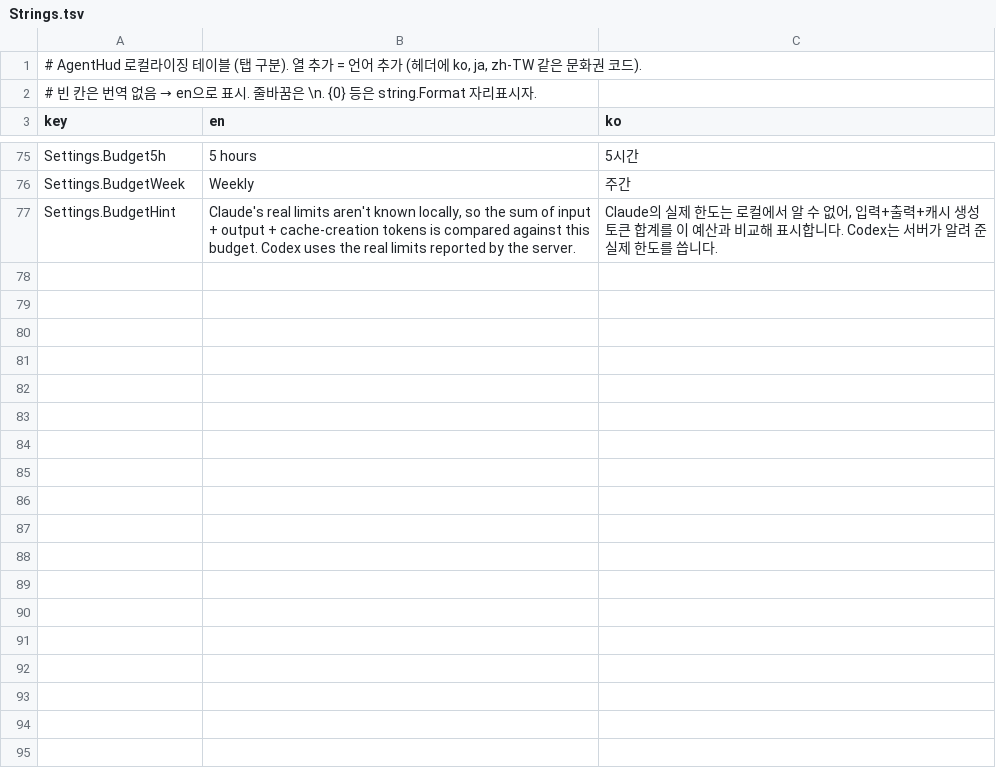
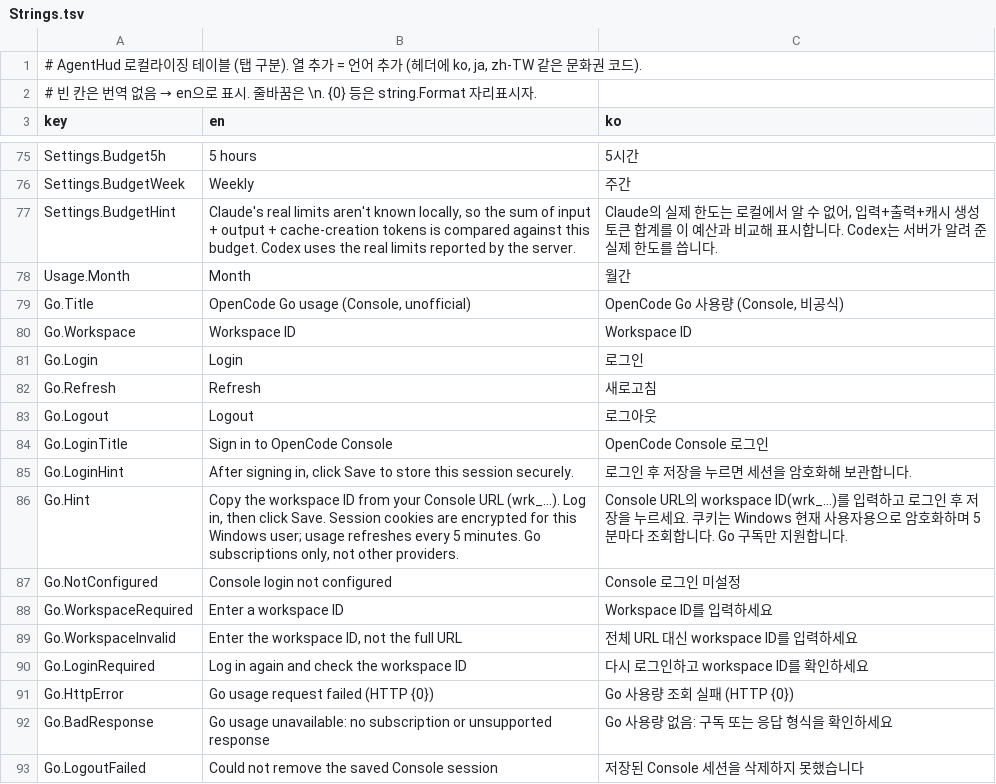
Before and after one commit to garunnir/AgentHUD, a TSV file: src/AgentHud.Core/Strings.tsv, drawn as a sheet; only a part is shown, gaps mark what is left out; the diff names each change by its address in the sheet, - before the commit and + after, or states it on an @@ line.

Commit message:
Add OpenCode provider and macOS release pipeline
Windows/macOS:
- New OpenCodeProvider discovering OpenCode sessions, plus OpenCode Go
  usage reading from the local SQLite database (Microsoft.Data.Sqlite)
- OpenCode login window and Settings entries for workspace id / login

Codex:
- Improved approval/waiting detection and regression tests on both ports

Release:
- release.yml now builds Windows and macOS (arm64/x64) artifacts and
  publishes a single GitHub Release; experimental tags (with '-') are
  marked as pre-release
- build.yml runs macOS bundle build and swift tests
- build_app.sh takes VERSION from the environment

Docs: docs/architecture.md, docs/codex-approval-detection.md, README/CONTRIBUTING updates

```diff
--- a/src/AgentHud.Core/Strings.tsv
+++ b/src/AgentHud.Core/Strings.tsv
+row 78: Usage.Month | Month | 월간
+row 79: Go.Title | OpenCode Go usage (Console, unofficial) | OpenCode Go 사용량 (Console, 비공식)
+row 80: Go.Workspace | Workspace ID | Workspace ID
+row 81: Go.Login | Login | 로그인
+row 82: Go.Refresh | Refresh | 새로고침
+row 83: Go.Logout | Logout | 로그아웃
+row 84: Go.LoginTitle | Sign in to OpenCode Console | OpenCode Console 로그인
+row 85: Go.LoginHint | After signing in, click Save to store this session securely. | 로그인 후 저장을 누르면 세션을 암호화해 보관합니다.
+row 86: Go.Hint | Copy the workspace ID from your Console URL (wrk_...). Log in, then click Save. Session cookies are encrypted for this Windows user; usage refreshes every 5 minutes. Go subscriptions only, not other providers. | Console URL의 workspace ID(wrk_...)를 입력하고 로그인 후 저장을 누르세요. 쿠키는 Windows 현재 사용자용으로 암호화하며 5분마다 조회합니다. Go 구독만 지원합니다.
+row 87: Go.NotConfigured | Console login not configured | Console 로그인 미설정
+row 88: Go.WorkspaceRequired | Enter a workspace ID | Workspace ID를 입력하세요
+row 89: Go.WorkspaceInvalid | Enter the workspace ID, not the full URL | 전체 URL 대신 workspace ID를 입력하세요
+row 90: Go.LoginRequired | Log in again and check the workspace ID | 다시 로그인하고 workspace ID를 확인하세요
+row 91: Go.HttpError | Go usage request failed (HTTP {0}) | Go 사용량 조회 실패 (HTTP {0})
+row 92: Go.BadResponse | Go usage unavailable: no subscription or unsupported response | Go 사용량 없음: 구독 또는 응답 형식을 확인하세요
+row 93: Go.LogoutFailed | Could not remove the saved Console session | 저장된 Console 세션을 삭제하지 못했습니다
```
Also changed, not shown: src/AgentHud/Strings.tsv, 26 other files.
